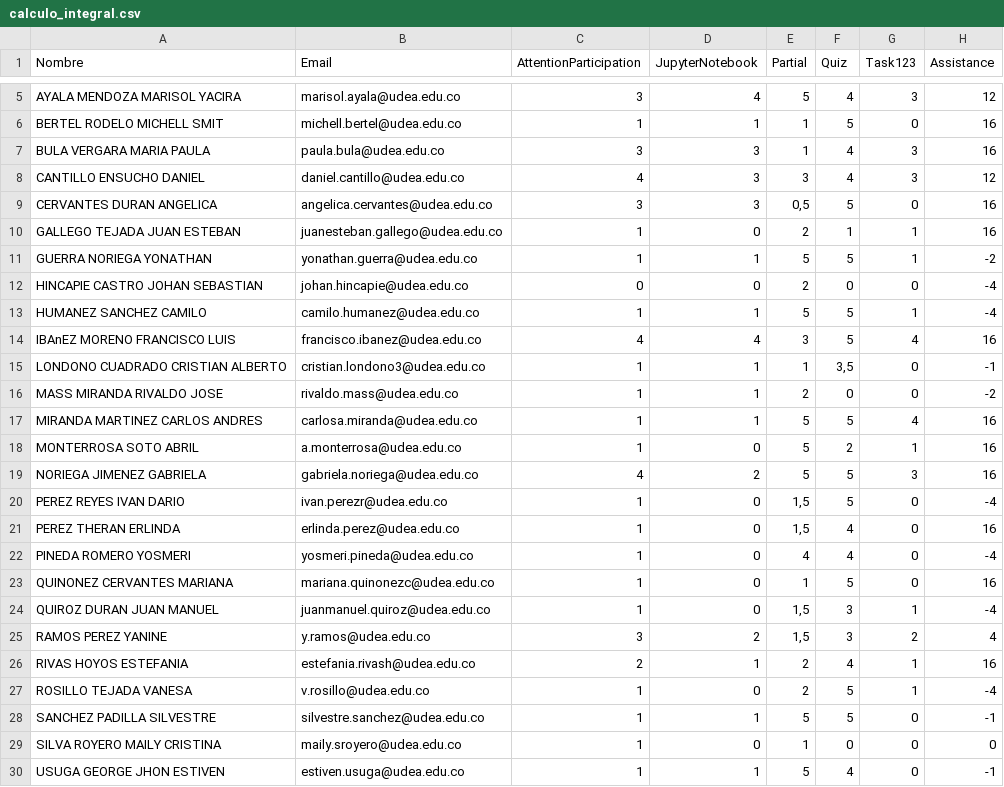
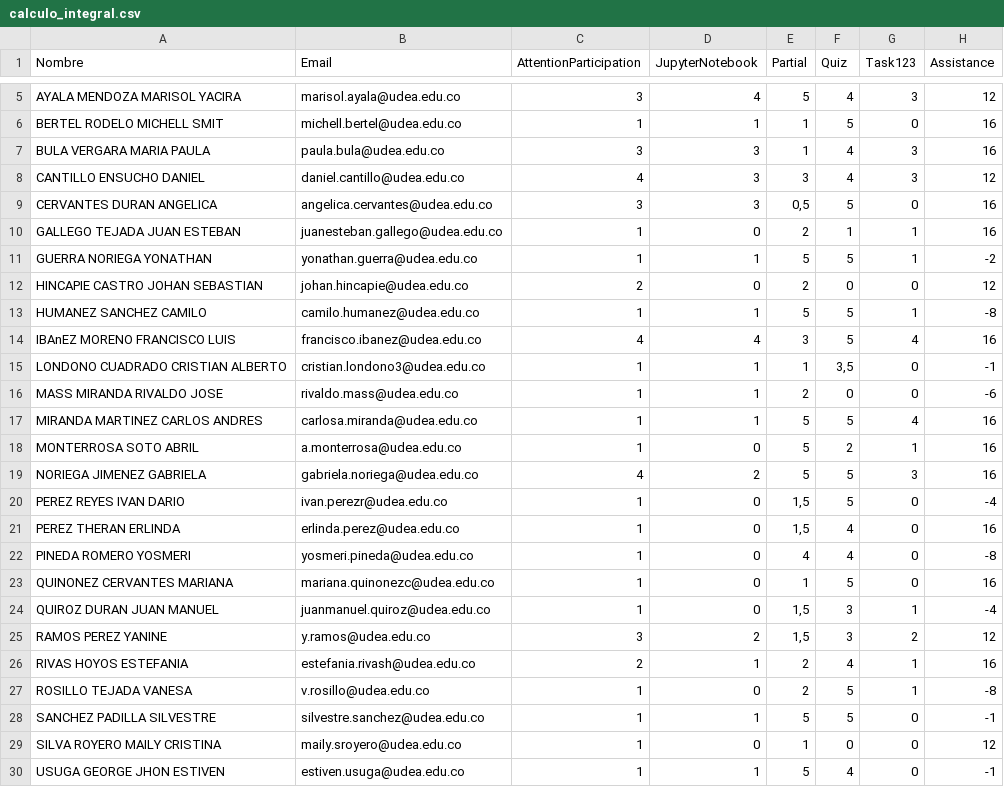
Before and after one commit to marco-canas/groups_list, a CSV file: calculo_integral.csv, drawn as a sheet; only a part is shown, gaps mark what is left out.

```diff
--- a/calculo_integral.csv
+++ b/calculo_integral.csv
@@ -11,7 +11,7 @@ GALLEGO TEJADA JUAN ESTEBAN,juanesteban.gallego@udea.edu.co,1,0,2,1,1,16
 GUERRA NORIEGA YONATHAN,yonathan.guerra@udea.edu.co,1,1,5,5,1,-2
-HINCAPIE CASTRO JOHAN SEBASTIAN,johan.hincapie@udea.edu.co,0,0,2,0,0,-4
-HUMANEZ SANCHEZ CAMILO,camilo.humanez@udea.edu.co,1,1,5,5,1,-4
+HINCAPIE CASTRO JOHAN SEBASTIAN,johan.hincapie@udea.edu.co,2,0,2,0,0,12
+HUMANEZ SANCHEZ CAMILO,camilo.humanez@udea.edu.co,1,1,5,5,1,-8
 IBAnEZ MORENO FRANCISCO LUIS,francisco.ibanez@udea.edu.co,4,4,3,5,4,16
 LONDONO CUADRADO CRISTIAN ALBERTO,cristian.londono3@udea.edu.co,1,1,1,"3,5",0,-1
-MASS MIRANDA RIVALDO JOSE,rivaldo.mass@udea.edu.co,1,1,2,0,0,-2
+MASS MIRANDA RIVALDO JOSE,rivaldo.mass@udea.edu.co,1,1,2,0,0,-6
 MIRANDA MARTINEZ CARLOS ANDRES,carlosa.miranda@udea.edu.co,1,1,5,5,4,16
@@ -21,10 +21,10 @@ PEREZ REYES IVAN DARIO,ivan.perezr@udea.edu.co,1,0,"1,5",5,0,-4
 PEREZ THERAN ERLINDA,erlinda.perez@udea.edu.co,1,0,"1,5",4,0,16
-PINEDA ROMERO YOSMERI,yosmeri.pineda@udea.edu.co,1,0,4,4,0,-4
+PINEDA ROMERO YOSMERI,yosmeri.pineda@udea.edu.co,1,0,4,4,0,-8
 QUINONEZ CERVANTES MARIANA,mariana.quinonezc@udea.edu.co,1,0,1,5,0,16
 QUIROZ DURAN JUAN MANUEL,juanmanuel.quiroz@udea.edu.co,1,0,"1,5",3,1,-4
-RAMOS PEREZ YANINE,y.ramos@udea.edu.co,3,2,"1,5",3,2,4
+RAMOS PEREZ YANINE,y.ramos@udea.edu.co,3,2,"1,5",3,2,12
 RIVAS HOYOS ESTEFANIA,estefania.rivash@udea.edu.co,2,1,2,4,1,16
-ROSILLO TEJADA VANESA,v.rosillo@udea.edu.co,1,0,2,5,1,-4
+ROSILLO TEJADA VANESA,v.rosillo@udea.edu.co,1,0,2,5,1,-8
 SANCHEZ PADILLA SILVESTRE,silvestre.sanchez@udea.edu.co,1,1,5,5,0,-1
-SILVA ROYERO MAILY CRISTINA,maily.sroyero@udea.edu.co,1,0,1,0,0,0
+SILVA ROYERO MAILY CRISTINA,maily.sroyero@udea.edu.co,1,0,1,0,0,12
 USUGA GEORGE JHON ESTIVEN,estiven.usuga@udea.edu.co,1,1,5,4,0,-1
```
Also changed, not shown: math1.csv, 3 other files.
